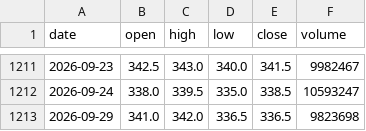
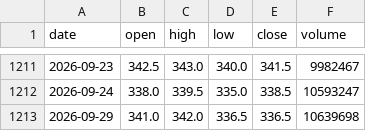
Before and after one commit to ShibaKen223/Investment-Project, a CSV file: data/history/2382.csv, drawn as a sheet; only a part is shown, gaps mark what is left out.

```diff
--- a/data/history/2382.csv
+++ b/data/history/2382.csv
@@ -1212,2 +1212,2 @@ date,open,high,low,close,volume
 2026-09-24,338.0,339.5,335.0,338.5,10593247
-2026-09-29,341.0,342.0,336.5,336.5,9823698
+2026-09-29,341.0,342.0,336.5,336.5,10639698
```
Also changed, not shown: data/history/2002.csv, data/history/2308.csv, 16 other files.
